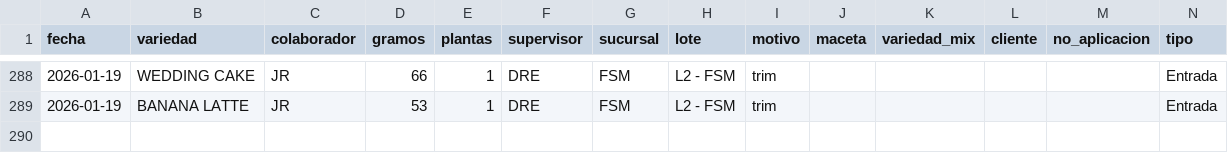
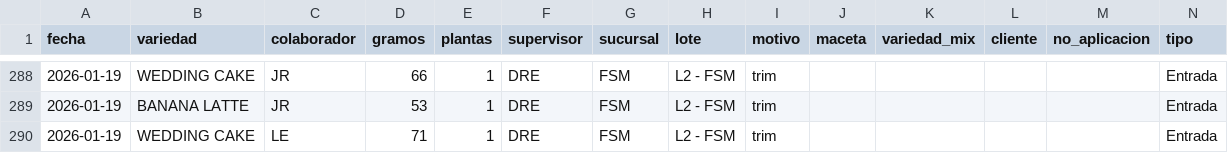
Before and after one commit to ALi3naTEd0/entradas_salidas, a CSV file: registro.csv, drawn as a sheet; only a part is shown, gaps mark what is left out.

Commit message:
Actualización registro 2026-01-20 11:45

```diff
--- a/registro.csv
+++ b/registro.csv
@@ -289 +289,2 @@ fecha,variedad,colaborador,gramos,plantas,supervisor,sucursal,lote,motivo,maceta
 2026-01-19,BANANA LATTE,JR,53,1,DRE,FSM,L2 - FSM,trim,,,,,Entrada
+2026-01-19,WEDDING CAKE,LE,71,1,DRE,FSM,L2 - FSM,trim,,,,,Entrada
```
